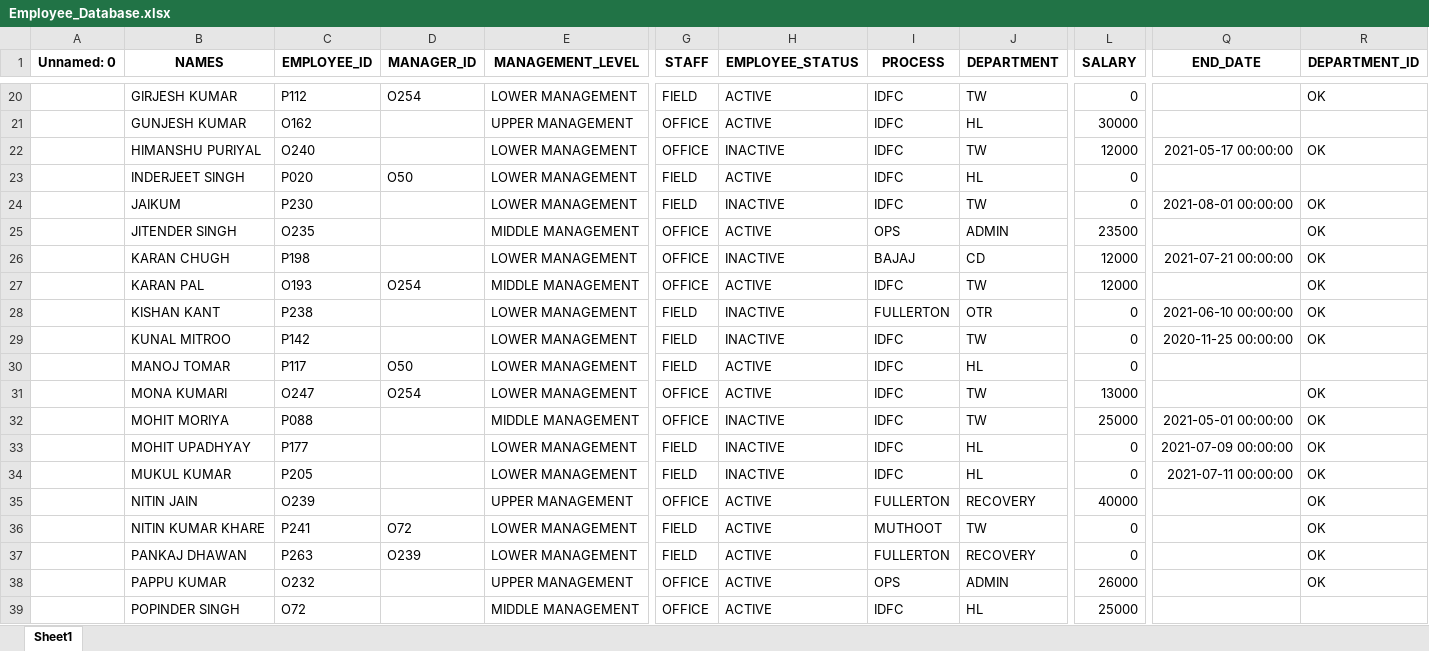
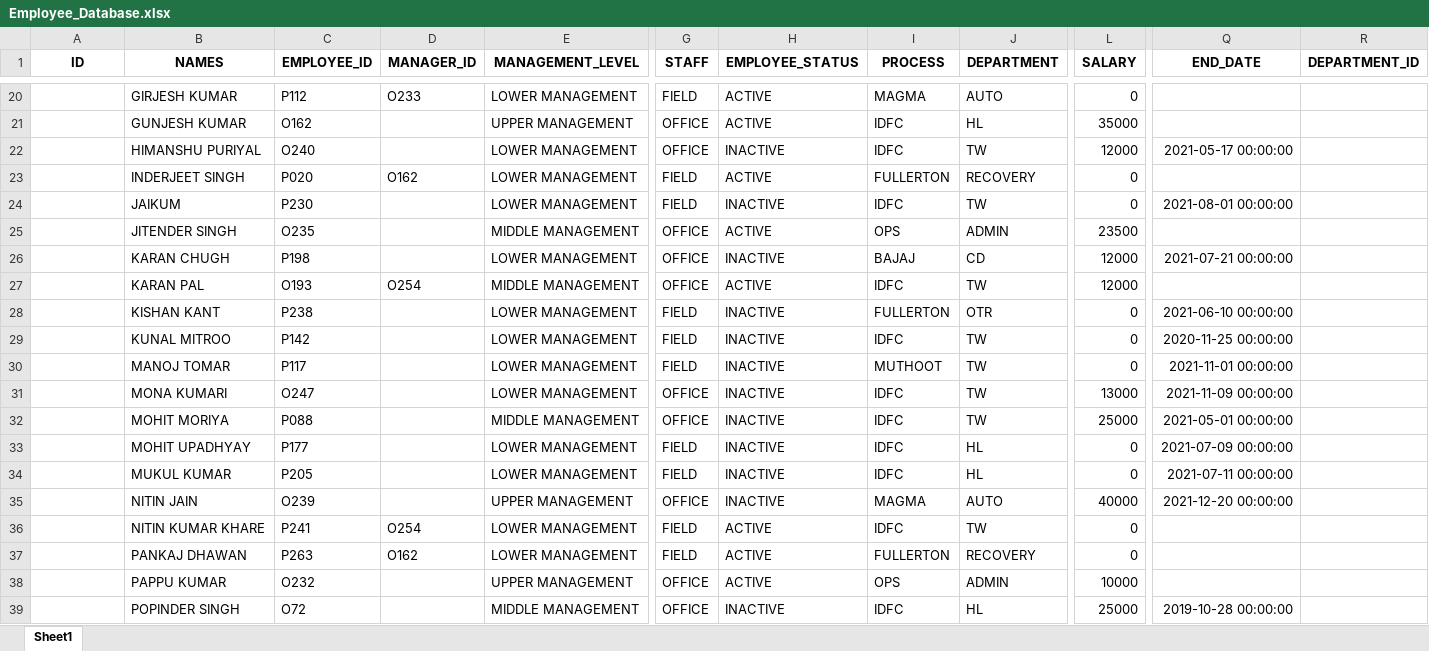
Before and after one commit to kislay630/Deployment, an Excel workbook: media/Employees/Employee_Database.xlsx, sheet Sheet1, drawn as a sheet; only a part is shown, gaps mark what is left out; values as stored, in another font and other column widths than the file's, no borders; the diff covers the shown part only; the diff names each change by its address in the sheet, - before the commit and + after, or states it on an @@ line.

```diff
--- a/media/Employees/Employee_Database.xlsx (sheet Sheet1)
+++ b/media/Employees/Employee_Database.xlsx (sheet Sheet1)
-A1: Unnamed: 0
+A1: ID
-D20 (MANAGER_ID): O254
+D20 (MANAGER_ID): O233
-I20 (PROCESS): IDFC
+I20 (PROCESS): MAGMA
-J20 (DEPARTMENT): TW
+J20 (DEPARTMENT): AUTO
-R20 (DEPARTMENT_ID): OK
+R20 (DEPARTMENT_ID): (empty)
-L21 (SALARY): 30000
+L21 (SALARY): 35000
-R22 (DEPARTMENT_ID): OK
+R22 (DEPARTMENT_ID): (empty)
-D23 (MANAGER_ID): O50
+D23 (MANAGER_ID): O162
-I23 (PROCESS): IDFC
+I23 (PROCESS): FULLERTON
-J23 (DEPARTMENT): HL
+J23 (DEPARTMENT): RECOVERY
-R24:R29 (DEPARTMENT_ID): OK
+R24:R29 (DEPARTMENT_ID): (empty)
-D30 (MANAGER_ID): O50
+D30 (MANAGER_ID): (empty)
-H30:H31 (EMPLOYEE_STATUS): ACTIVE
+H30:H31 (EMPLOYEE_STATUS): INACTIVE
-I30 (PROCESS): IDFC
+I30 (PROCESS): MUTHOOT
-J30 (DEPARTMENT): HL
+J30 (DEPARTMENT): TW
-Q30 (END_DATE): (empty)
+Q30 (END_DATE): 2021-11-01 00:00:00
-D31 (MANAGER_ID): O254
+D31 (MANAGER_ID): (empty)
-Q31 (END_DATE): (empty)
+Q31 (END_DATE): 2021-11-09 00:00:00
-R31:R38 (DEPARTMENT_ID): OK
+R31:R38 (DEPARTMENT_ID): (empty)
-H35 (EMPLOYEE_STATUS): ACTIVE
+H35 (EMPLOYEE_STATUS): INACTIVE
-I35 (PROCESS): FULLERTON
+I35 (PROCESS): MAGMA
-J35 (DEPARTMENT): RECOVERY
+J35 (DEPARTMENT): AUTO
-Q35 (END_DATE): (empty)
+Q35 (END_DATE): 2021-12-20 00:00:00
-D36 (MANAGER_ID): O72
+D36 (MANAGER_ID): O254
-I36 (PROCESS): MUTHOOT
+I36 (PROCESS): IDFC
-D37 (MANAGER_ID): O239
+D37 (MANAGER_ID): O162
-L38 (SALARY): 26000
+L38 (SALARY): 10000
-H39 (EMPLOYEE_STATUS): ACTIVE
+H39 (EMPLOYEE_STATUS): INACTIVE
-Q39 (END_DATE): (empty)
+Q39 (END_DATE): 2019-10-28 00:00:00
```
Also changed, not shown: 17 added rows and 304 edited cells elsewhere in this sheet, 27 other files.
